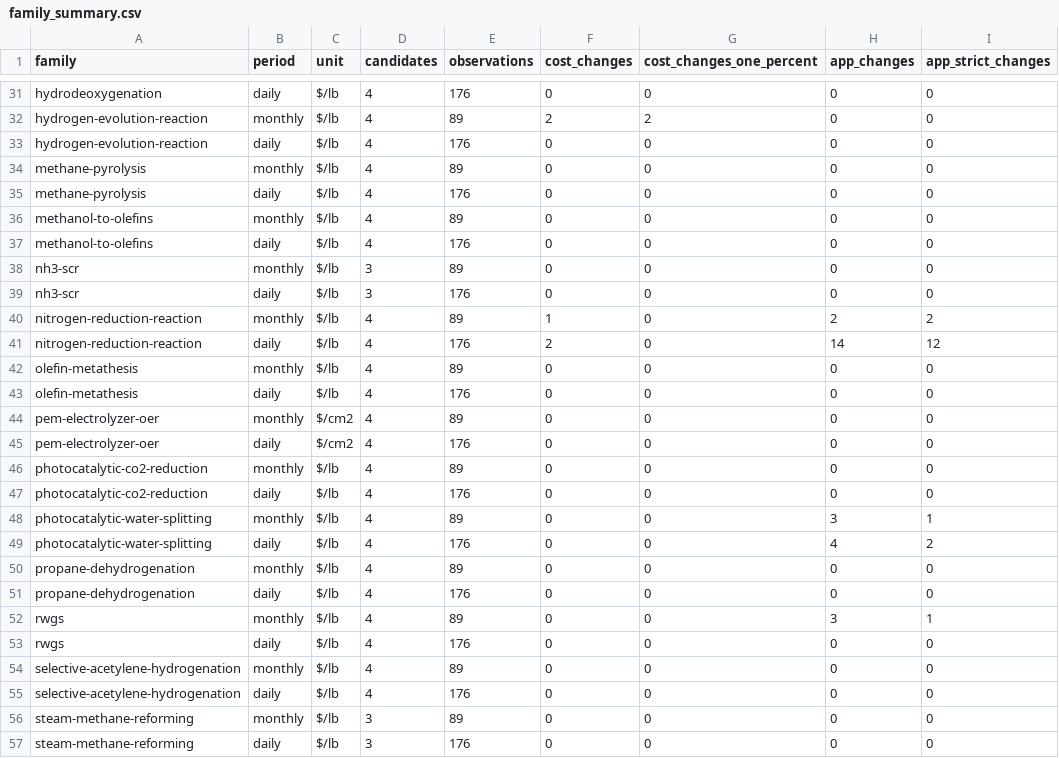
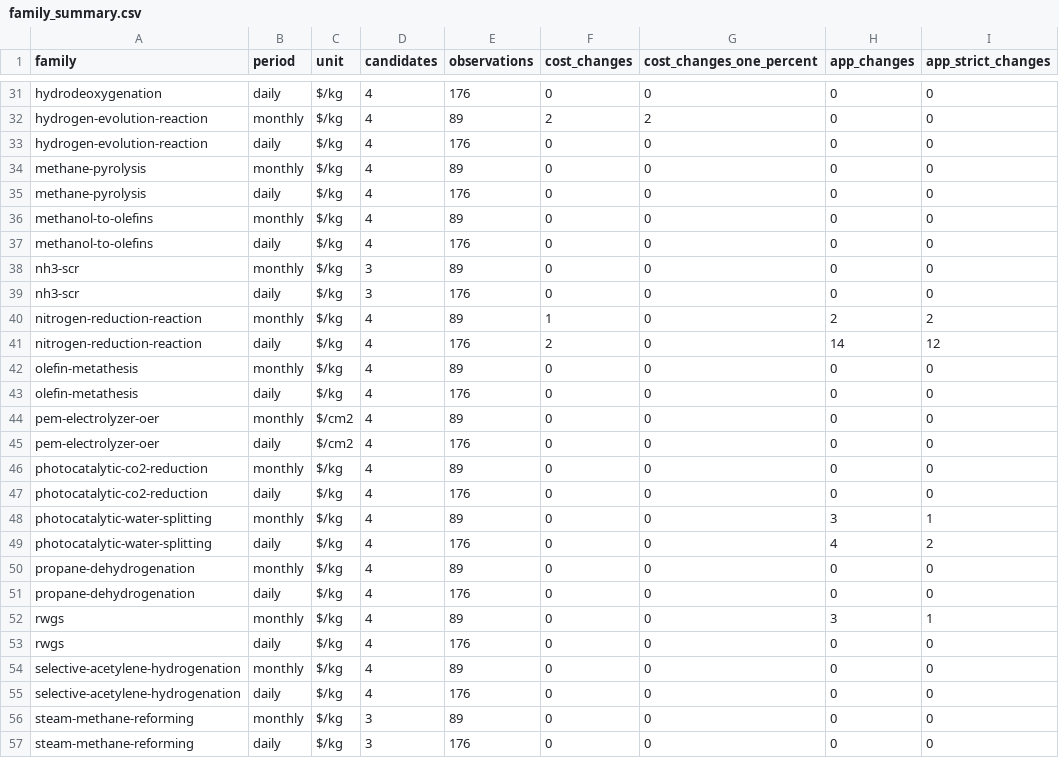
Before and after one commit to hyunjin-kor/COMET, a CSV file: docs/paper/price-crossovers-2026-09-13/family_summary.csv, drawn as a sheet; only a part is shown, gaps mark what is left out; the diff covers the shown part only; the diff names each change by its address in the sheet, - before the commit and + after, or states it on an @@ line.

```diff
--- a/docs/paper/price-crossovers-2026-09-13/family_summary.csv
+++ b/docs/paper/price-crossovers-2026-09-13/family_summary.csv
-C31:C43 (unit): $/lb
+C31:C43 (unit): $/kg
-C46:C57 (unit): $/lb
+C46:C57 (unit): $/kg
```
Also changed, not shown: 31 edited cells elsewhere in this file, 29 other files.
